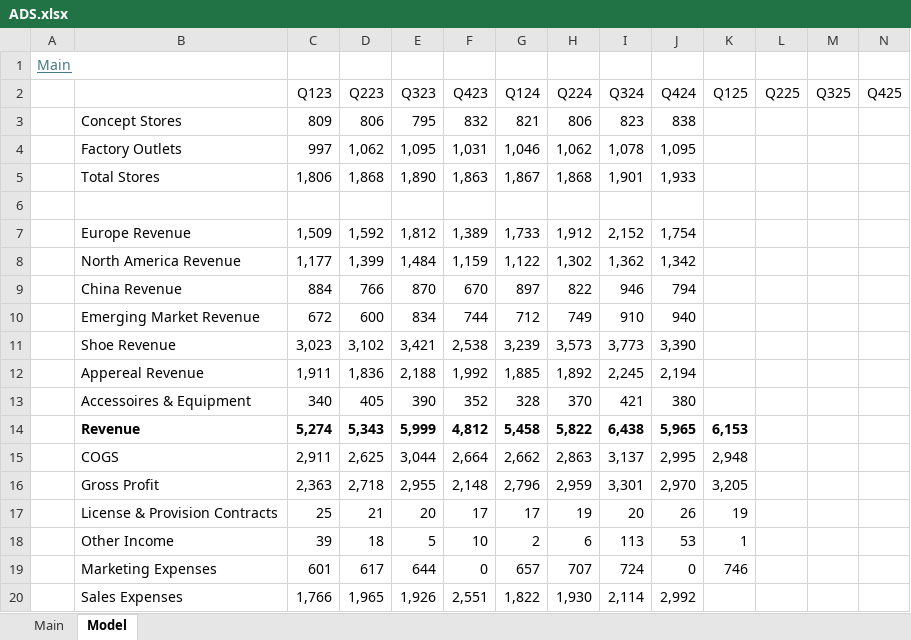
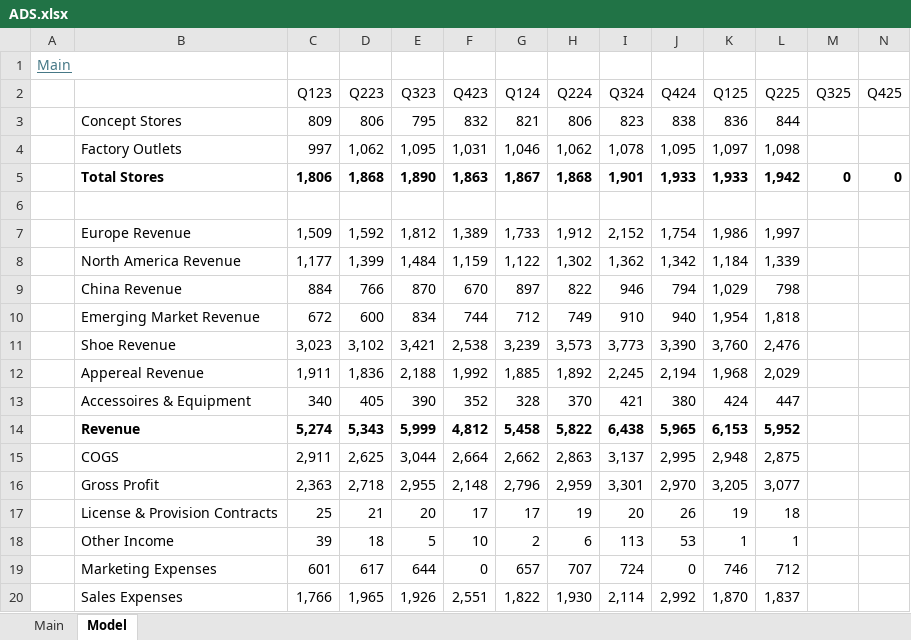
Before and after one commit to oscarsettje/Models, an Excel workbook: ADS.xlsx, sheet Model, drawn as a sheet; only a part is shown; values as stored, in another font and other column widths than the file's, no borders; the diff covers the shown part only; the diff names each change by its address in the sheet, - before the commit and + after, or states it on an @@ line.

```diff
--- a/ADS.xlsx (sheet Model)
+++ b/ADS.xlsx (sheet Model)
-K3 (Q125): (empty)
+K3 (Q125): 836
-L3 (Q225): (empty)
+L3 (Q225): 844
-K4 (Q125): (empty)
+K4 (Q125): 1,097
-L4 (Q225): (empty)
+L4 (Q225): 1,098
-B5:J5 bold: off
+B5:J5 bold: on
-K5 (Q125): (empty)
+K5 (Q125): 1,933
-L5 (Q225): (empty)
+L5 (Q225): 1,942
-M5 (Q325): (empty)
+M5 (Q325): 0
-N5 (Q425): (empty)
+N5 (Q425): 0
-K7 (Q125): (empty)
+K7 (Q125): 1,986
-L7 (Q225): (empty)
+L7 (Q225): 1,997
-K8 (Q125): (empty)
+K8 (Q125): 1,184
-L8 (Q225): (empty)
+L8 (Q225): 1,339
-K9 (Q125): (empty)
+K9 (Q125): 1,029
-L9 (Q225): (empty)
+L9 (Q225): 798
-K10 (Q125): (empty)
+K10 (Q125): 1,954
-L10 (Q225): (empty)
+L10 (Q225): 1,818
-K11 (Q125): (empty)
+K11 (Q125): 3,760
-L11 (Q225): (empty)
+L11 (Q225): 2,476
-K12 (Q125): (empty)
+K12 (Q125): 1,968
-L12 (Q225): (empty)
+L12 (Q225): 2,029
-K13 (Q125): (empty)
+K13 (Q125): 424
-L13 (Q225): (empty)
+L13 (Q225): 447
-L14 (Q225): (empty)
+L14 (Q225): 5,952
-L15 (Q225): (empty)
+L15 (Q225): 2,875
-L16 (Q225): (empty)
+L16 (Q225): 3,077
-L17 (Q225): (empty)
+L17 (Q225): 18
-L18 (Q225): (empty)
+L18 (Q225): 1
-L19 (Q225): (empty)
+L19 (Q225): 712
-K20 (Q125): (empty)
+K20 (Q125): 1,870
-L20 (Q225): (empty)
+L20 (Q225): 1,837
```
Also changed, not shown: 84 edited cells and cell formats elsewhere in this sheet, sheet Main, ANF.xlsx, AS.xlsx, 4 other files.
